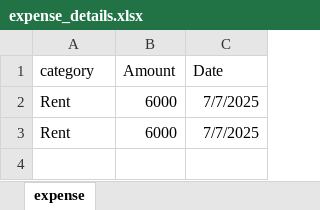
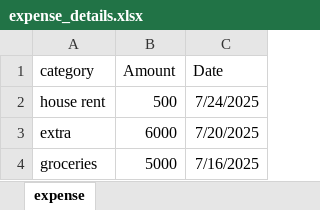
Before and after one commit to MansaGupta11/Expense-tracker, an Excel workbook: backend/expense_details.xlsx, sheet expense, drawn as a sheet; values as stored, in another font and other column widths than the file's, no borders; removed rows and columns are numbered as before the commit, all else as after; the diff names each change by its address in the sheet, - before the commit and + after, or states it on an @@ line.

```diff
--- a/backend/expense_details.xlsx (sheet expense)
+++ b/backend/expense_details.xlsx (sheet expense)
-row 2: Rent | 6000 | 7/7/2025
+row 2: house rent | 500 | 7/24/2025
-A3 (category): Rent
+A3 (category): extra
-C3 (Date): 7/7/2025
+C3 (Date): 7/20/2025
+row 4: groceries | 5000 | 7/16/2025
```
Also changed, not shown: backend/income_details.xlsx, 6 other files.
